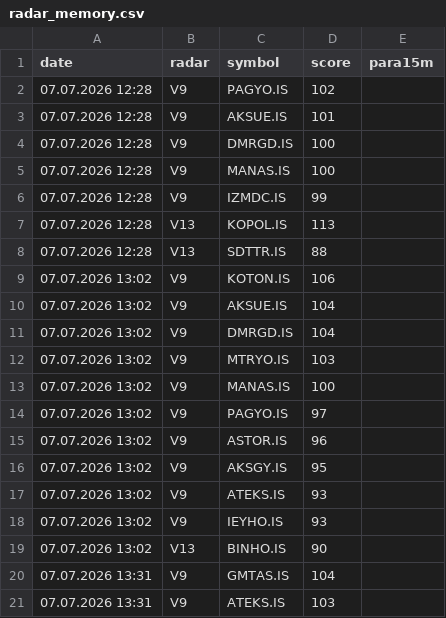
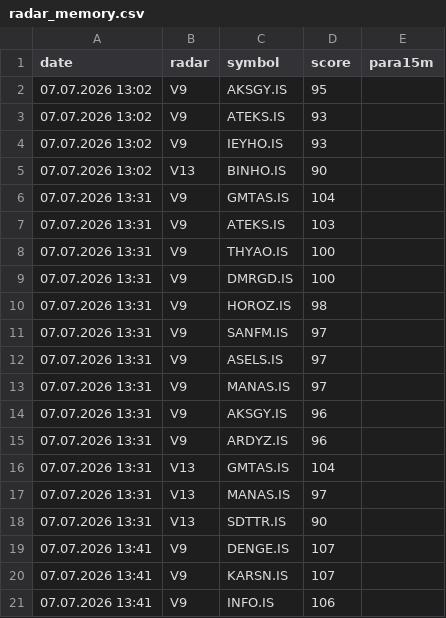
Before and after one commit to gokhan-bist-radar/gokhan-bist-radar, a CSV file: radar_memory.csv, drawn as a sheet; only a part is shown; the shorter side is filled out with more unchanged rows; the diff covers the shown part only.

```diff
--- a/radar_memory.csv
+++ b/radar_memory.csv
@@ -1,16 +1,2 @@
 date,radar,symbol,score,para15m
-07.07.2026 12:28,V9,PAGYO.IS,102,
-07.07.2026 12:28,V9,AKSUE.IS,101,
-07.07.2026 12:28,V9,DMRGD.IS,100,
-07.07.2026 12:28,V9,MANAS.IS,100,
-07.07.2026 12:28,V9,IZMDC.IS,99,
-07.07.2026 12:28,V13,KOPOL.IS,113,
-07.07.2026 12:28,V13,SDTTR.IS,88,
-07.07.2026 13:02,V9,KOTON.IS,106,
-07.07.2026 13:02,V9,AKSUE.IS,104,
-07.07.2026 13:02,V9,DMRGD.IS,104,
-07.07.2026 13:02,V9,MTRYO.IS,103,
-07.07.2026 13:02,V9,MANAS.IS,100,
-07.07.2026 13:02,V9,PAGYO.IS,97,
-07.07.2026 13:02,V9,ASTOR.IS,96,
 07.07.2026 13:02,V9,AKSGY.IS,95,
```
Also changed, not shown: 13 added rows elsewhere in this file, radar_performance.csv, radar_signals.csv.
